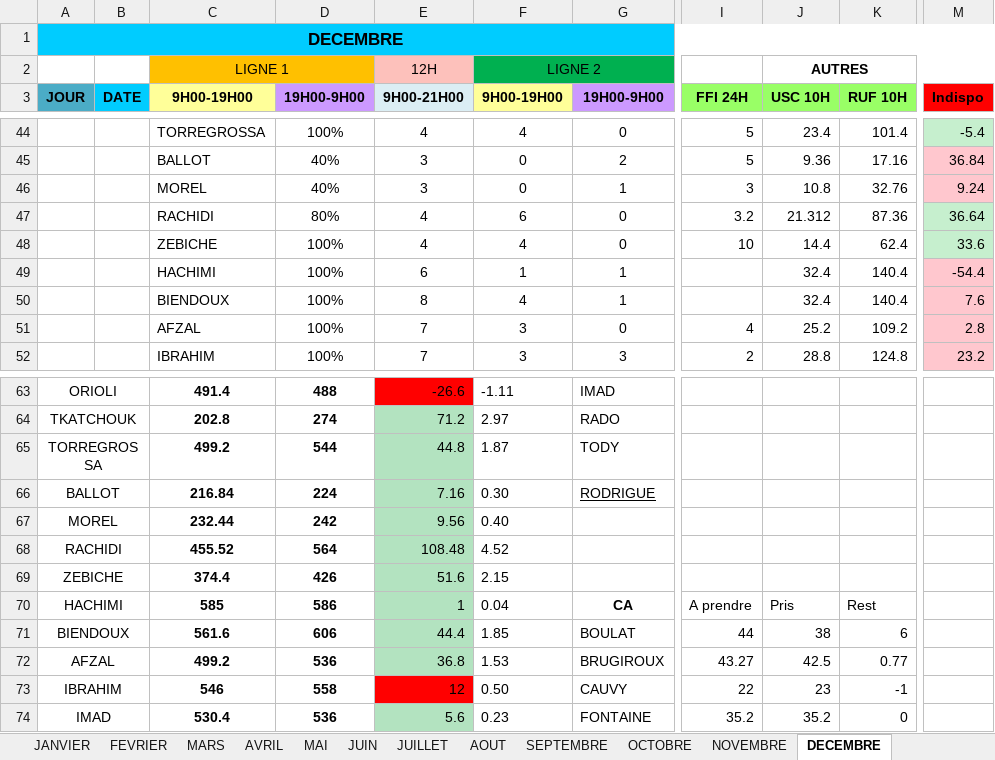
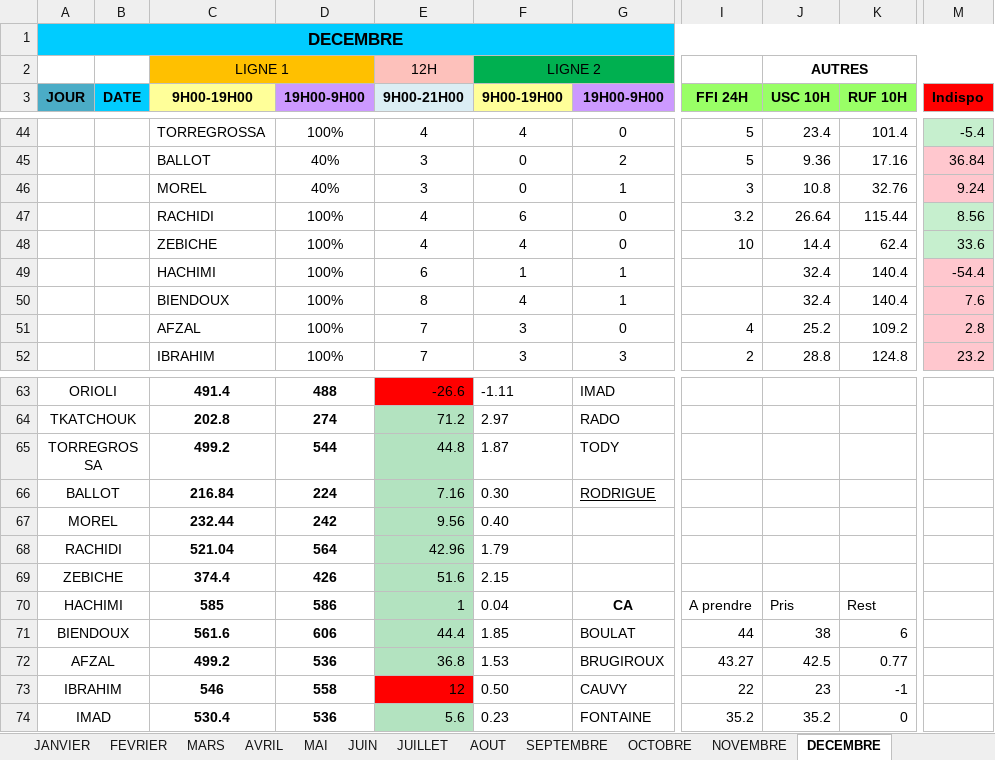
Before and after one commit to remytor-ux/planning-bsc-2026, an Excel workbook: data/BSC_Planning_2026V2.xlsx, sheet DECEMBRE, drawn as a sheet; only a part is shown, gaps mark what is left out; values as stored, in another font and other column widths than the file's, no borders; the diff names each change by its address in the sheet, - before the commit and + after, or states it on an @@ line.

Commit message:
Sync planning depuis OneDrive

```diff
--- a/data/BSC_Planning_2026V2.xlsx (sheet DECEMBRE)
+++ b/data/BSC_Planning_2026V2.xlsx (sheet DECEMBRE)
-D47 (19H00-9H00): 80%
+D47 (19H00-9H00): 100%
-J47 (USC 10H): 21.312
+J47 (USC 10H): 26.64
-K47 (RUF 10H): 87.36
+K47 (RUF 10H): 115.44
-M47 (Indispo): 36.64
+M47 (Indispo): 8.56
-C68 (9H00-19H00): 455.52
+C68 (9H00-19H00): 521.04
-E68 (9H00-21H00): 108.48
+E68 (9H00-21H00): 42.96
-F68 (9H00-19H00): 4.52
+F68 (9H00-19H00): 1.79
```
Also changed, not shown: sheet NOVEMBRE.
